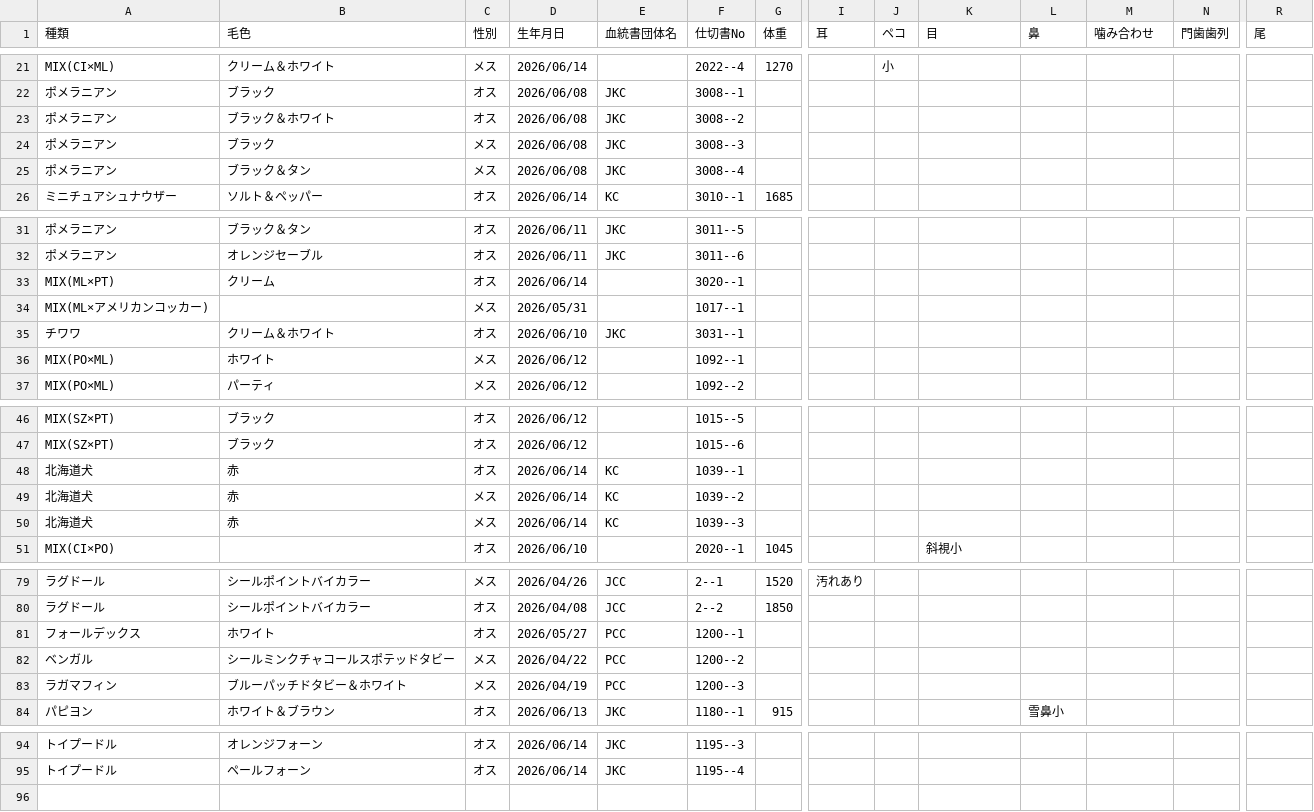
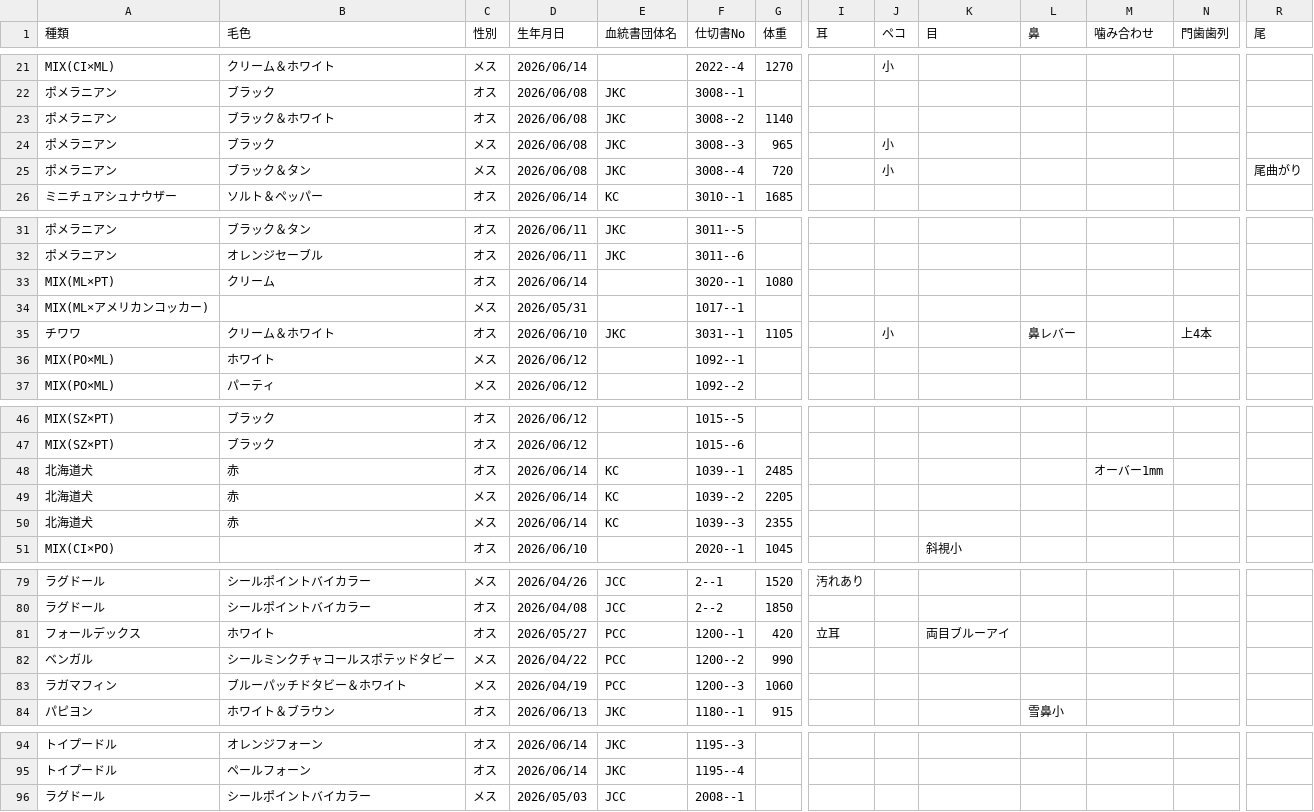
Before and after one commit to hkd-petpark/auction-catalog, a CSV file: animals.csv, drawn as a sheet; only a part is shown, gaps mark what is left out; rows hold the shown columns only; the diff names each change by its address in the sheet, - before the commit and + after, or states it on an @@ line.

Commit message:
Add files via upload

```diff
--- a/animals.csv
+++ b/animals.csv
-G23 (体重): (empty)
+G23 (体重): 1140
-G24 (体重): (empty)
+G24 (体重): 965
-J24:J25 (ペコ): (empty)
+J24:J25 (ペコ): 小
-G25 (体重): (empty)
+G25 (体重): 720
-R25 (尾): (empty)
+R25 (尾): 尾曲がり
-G33 (体重): (empty)
+G33 (体重): 1080
-G35 (体重): (empty)
+G35 (体重): 1105
-J35 (ペコ): (empty)
+J35 (ペコ): 小
-L35 (鼻): (empty)
+L35 (鼻): 鼻レバー
-N35 (門歯歯列): (empty)
+N35 (門歯歯列): 上4本
-G48 (体重): (empty)
+G48 (体重): 2485
-M48 (噛み合わせ): (empty)
+M48 (噛み合わせ): オーバー1mm
-G49 (体重): (empty)
+G49 (体重): 2205
-G50 (体重): (empty)
+G50 (体重): 2355
-G81 (体重): (empty)
+G81 (体重): 420
-I81 (耳): (empty)
+I81 (耳): 立耳
-K81 (目): (empty)
+K81 (目): 両目ブルーアイ
-G82 (体重): (empty)
+G82 (体重): 990
-G83 (体重): (empty)
+G83 (体重): 1060
+row 96: ラグドール | シールポイントバイカラー | メス | 2026/05/03 | JCC | 2008--1
```
